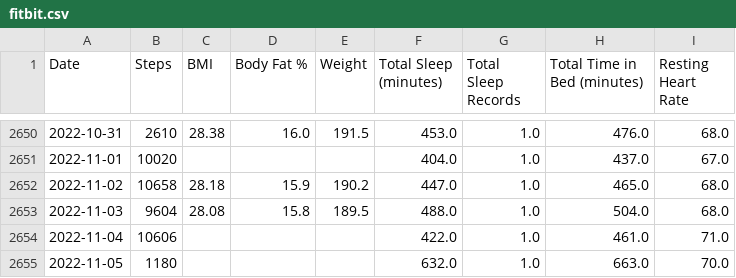
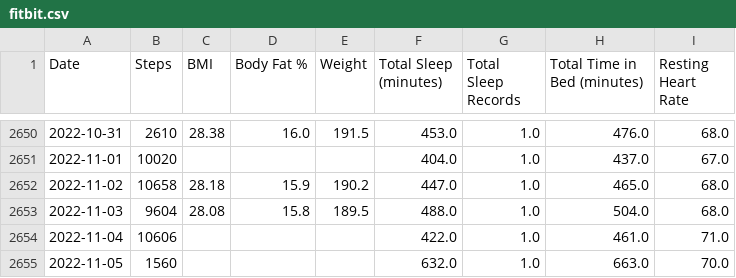
Before and after one commit to jrg94/personal-data, a CSV file: health/fitbit.csv, drawn as a sheet; only a part is shown, gaps mark what is left out.

Commit message:
Updated fitbit data automatically

```diff
--- a/health/fitbit.csv
+++ b/health/fitbit.csv
@@ -2654,2 +2654,2 @@ Date,Steps,BMI,Body Fat %,Weight,Total Sleep (minutes),Total Sleep Records,Total
 2022-11-04,10606,,,,422.0,1.0,461.0,71.0
-2022-11-05,1180,,,,632.0,1.0,663.0,70.0
+2022-11-05,1560,,,,632.0,1.0,663.0,70.0
```
